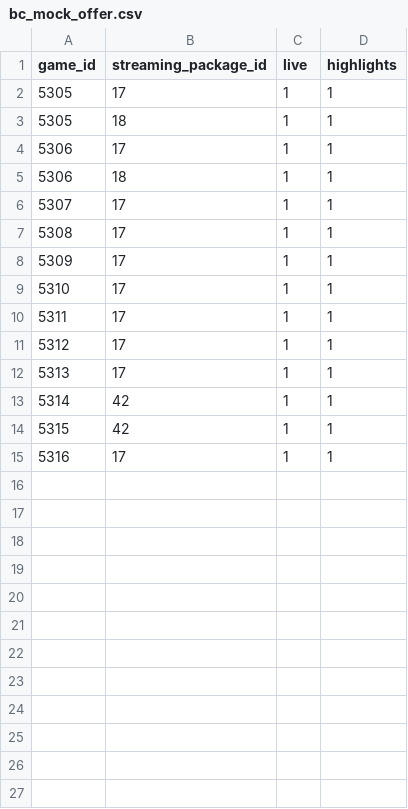
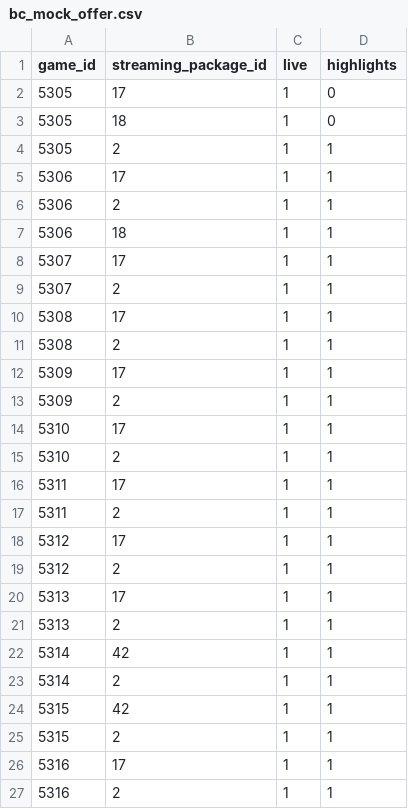
Before and after one commit to Nikolaj2127/check24-WS2024, a CSV file: backend/data/bc_mock_offer.csv, drawn as a sheet.

Commit message:
Add Bayern offers data, update DataTable and ShowResult components, enhance carousel styling, and improve dashboard layout

```diff
--- a/backend/data/bc_mock_offer.csv
+++ b/backend/data/bc_mock_offer.csv
@@ -1,15 +1,27 @@
 game_id,streaming_package_id,live,highlights
-5305,17,1,1
-5305,18,1,1
+5305,17,1,0
+5305,18,1,0
+5305,2,1,1
 5306,17,1,1
+5306,2,1,1
 5306,18,1,1
 5307,17,1,1
+5307,2,1,1
 5308,17,1,1
+5308,2,1,1
 5309,17,1,1
+5309,2,1,1
 5310,17,1,1
+5310,2,1,1
 5311,17,1,1
+5311,2,1,1
 5312,17,1,1
+5312,2,1,1
 5313,17,1,1
+5313,2,1,1
 5314,42,1,1
+5314,2,1,1
 5315,42,1,1
+5315,2,1,1
 5316,17,1,1
+5316,2,1,1
```
Also changed, not shown: backend/data/bc_mock_game.csv, 12 other files.
